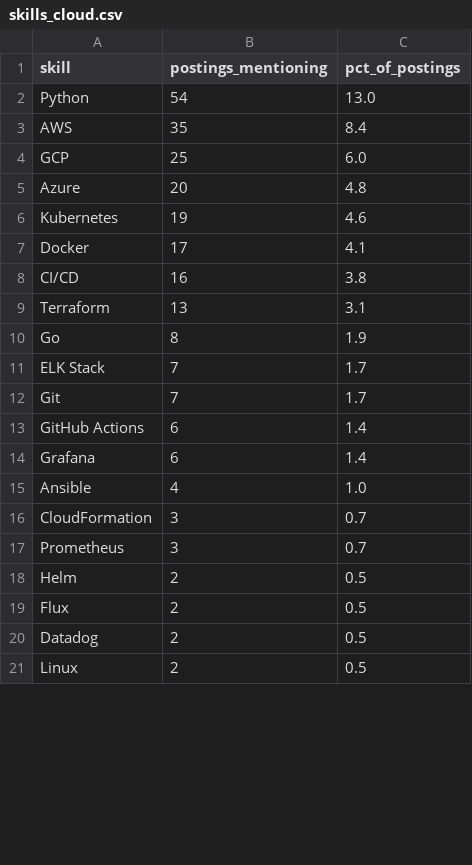
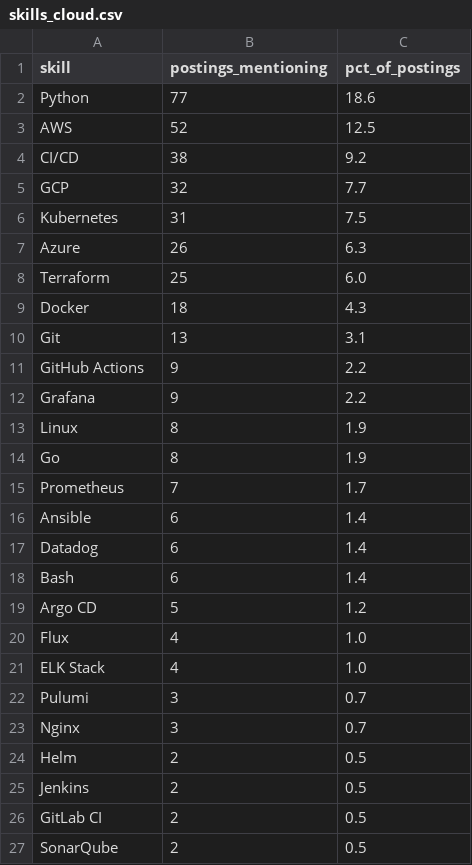
Before and after one commit to Rohith918/Devops-Skills-WordCloud, a CSV file: skills_cloud.csv, drawn as a sheet; only a part is shown; the diff covers the shown part only.

```diff
--- a/skills_cloud.csv
+++ b/skills_cloud.csv
@@ -1,21 +1,27 @@
 skill,postings_mentioning,pct_of_postings
-Python,54,13.0
-AWS,35,8.4
-GCP,25,6.0
-Azure,20,4.8
-Kubernetes,19,4.6
-Docker,17,4.1
-CI/CD,16,3.8
-Terraform,13,3.1
+Python,77,18.6
+AWS,52,12.5
+CI/CD,38,9.2
+GCP,32,7.7
+Kubernetes,31,7.5
+Azure,26,6.3
+Terraform,25,6.0
+Docker,18,4.3
+Git,13,3.1
+GitHub Actions,9,2.2
+Grafana,9,2.2
+Linux,8,1.9
 Go,8,1.9
-ELK Stack,7,1.7
-Git,7,1.7
-GitHub Actions,6,1.4
-Grafana,6,1.4
-Ansible,4,1.0
-CloudFormation,3,0.7
-Prometheus,3,0.7
+Prometheus,7,1.7
+Ansible,6,1.4
+Datadog,6,1.4
+Bash,6,1.4
+Argo CD,5,1.2
+Flux,4,1.0
+ELK Stack,4,1.0
+Pulumi,3,0.7
+Nginx,3,0.7
 Helm,2,0.5
-Flux,2,0.5
-Datadog,2,0.5
-Linux,2,0.5
+Jenkins,2,0.5
+GitLab CI,2,0.5
+SonarQube,2,0.5
```
Also changed, not shown: 2 removed rows and 4 edited cells elsewhere in this file, 2 other files.
